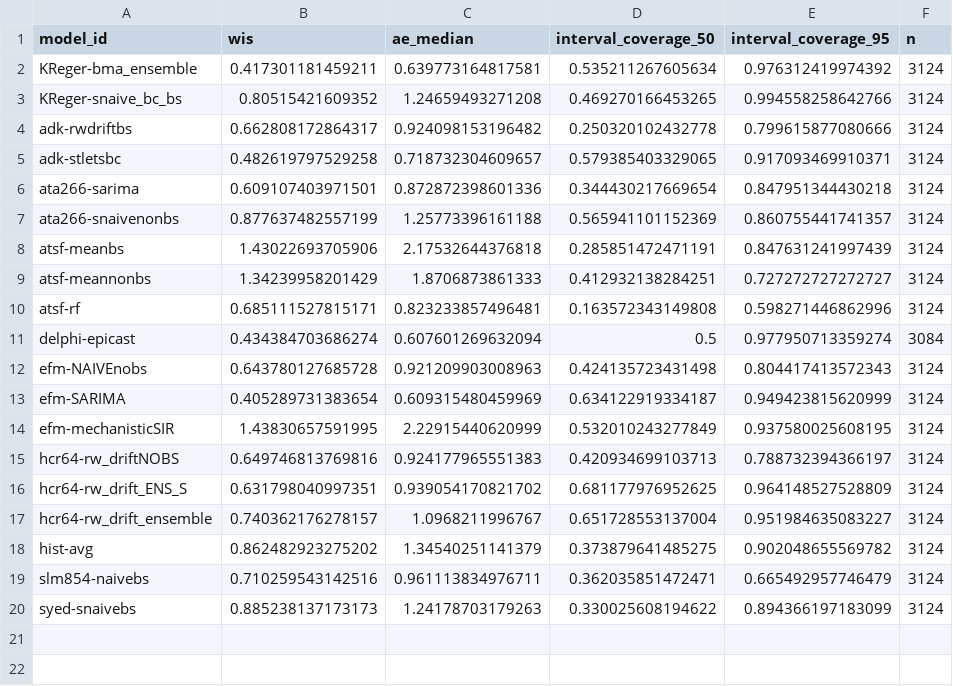
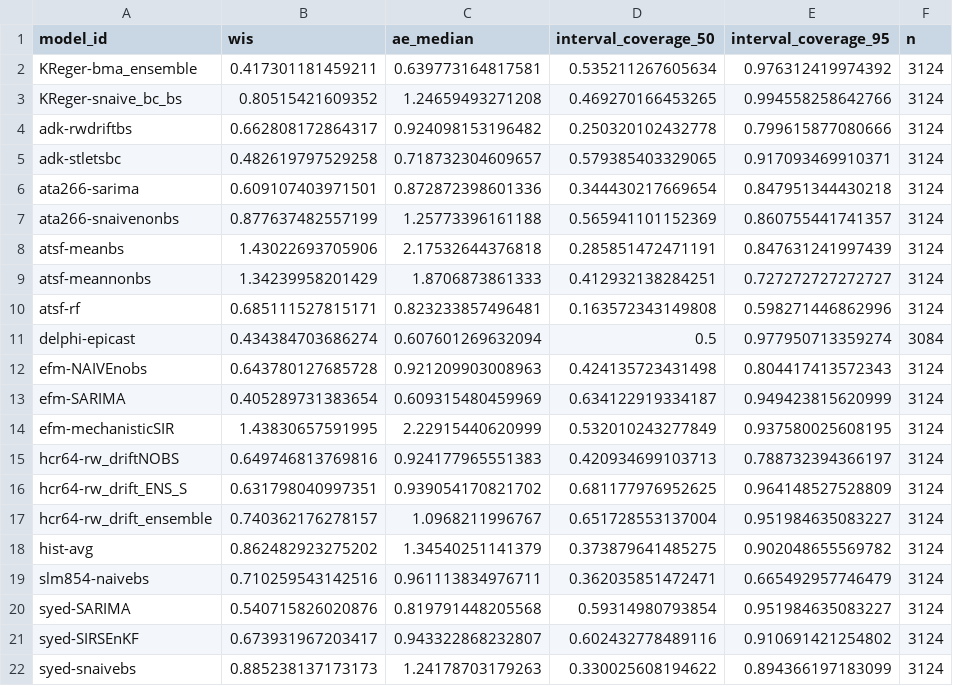
Before and after one commit to sjfox/ATSF2026-dashboard, a CSV file: scores/ili perc/Test seasons (17/18 - 19/20)/scores.csv, drawn as a sheet.

```diff
--- a/scores/ili perc/Test seasons (17/18 - 19/20)/scores.csv
+++ b/scores/ili perc/Test seasons (17/18 - 19/20)/scores.csv
@@ -19,2 +19,4 @@
 "slm854-naivebs",0.710259543142516,0.961113834976711,0.362035851472471,0.665492957746479,3124
+"syed-SARIMA",0.540715826020876,0.819791448205568,0.59314980793854,0.951984635083227,3124
+"syed-SIRSEnKF",0.673931967203417,0.943322868232807,0.602432778489116,0.910691421254802,3124
 "syed-snaivebs",0.885238137173173,1.24178703179263,0.330025608194622,0.894366197183099,3124
```
Also changed, not shown: scores/ili perc/Test seasons (17/18 - 19/20)/horizon/scores.csv, scores/ili perc/Test seasons (17/18 - 19/20)/location/scores.csv, 7 other files.
